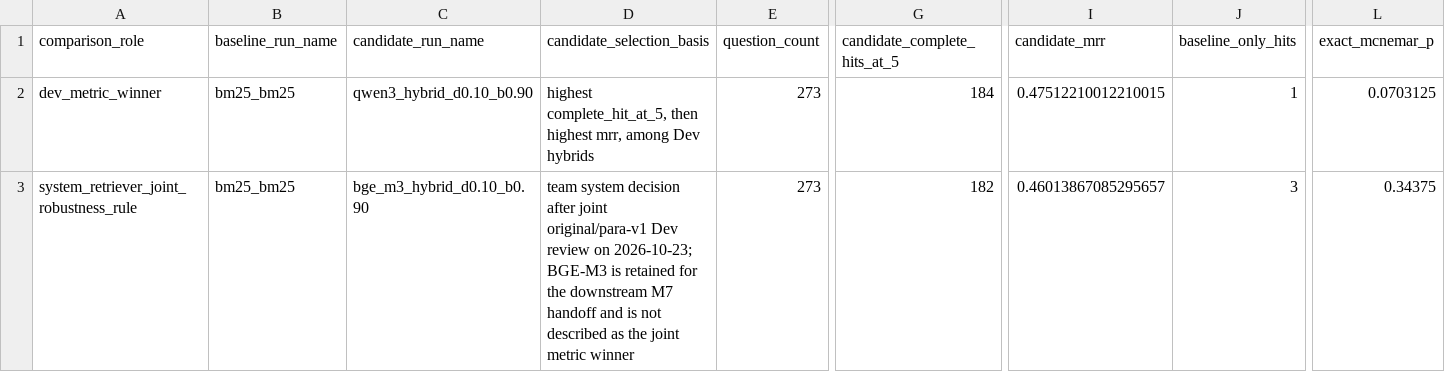
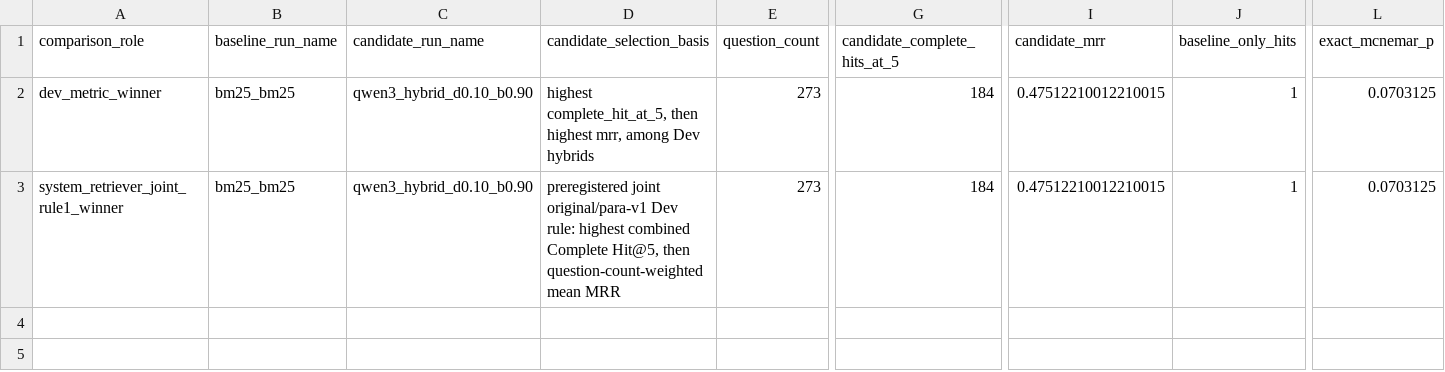
Before and after one commit to yshe0376/cs30-personalised-rag, a CSV file: docs/results/m6_w6_v2_four_book_gold_v0_1_3_para_v1/dev_baseline_comparison.csv, drawn as a sheet; only a part is shown, gaps mark what is left out; the diff names each change by its address in the sheet, - before the commit and + after, or states it on an @@ line.

```diff
--- a/docs/results/m6_w6_v2_four_book_gold_v0_1_3_para_v1/dev_baseline_comparison.csv
+++ b/docs/results/m6_w6_v2_four_book_gold_v0_1_3_para_v1/dev_baseline_comparison.csv
-A3 (comparison_role): system_retriever_joint_robustness_rule
+A3 (comparison_role): system_retriever_joint_rule1_winner
-C3 (candidate_run_name): bge_m3_hybrid_d0.10_b0.90
+C3 (candidate_run_name): qwen3_hybrid_d0.10_b0.90
-D3 (candidate_selection_basis): team system decision after joint original/para-v1 Dev review on 2026-10-23; BGE-M3 is retained for the downstream M7 handoff and is not described as the joint metric winner
+D3 (candidate_selection_basis): preregistered joint original/para-v1 Dev rule: highest combined Complete Hit@5, then question-count-weighted mean MRR
-G3 (candidate_complete_hits_at_5): 182
+G3 (candidate_complete_hits_at_5): 184
-I3 (candidate_mrr): 0.46013867085295657
+I3 (candidate_mrr): 0.47512210012210015
-J3 (baseline_only_hits): 3
+J3 (baseline_only_hits): 1
-L3 (exact_mcnemar_p): 0.34375
+L3 (exact_mcnemar_p): 0.0703125
```
Also changed, not shown: docs/results/m6_w6_v2_four_book_gold_v0_1_3/dev_baseline_comparison.csv, docs/results/m6_w6_v2_four_book_gold_v0_1_3/dev_rule1_selection.csv, 18 other files.
